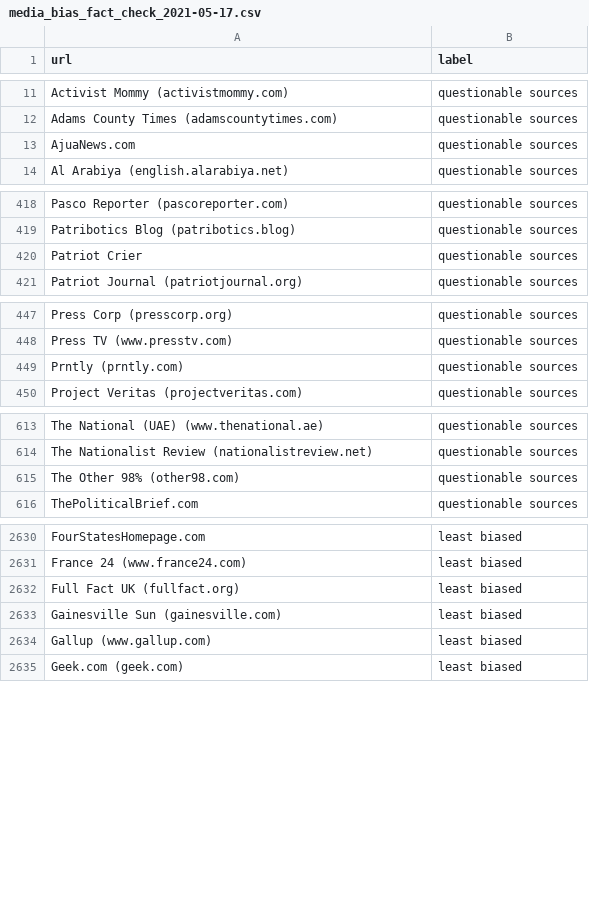
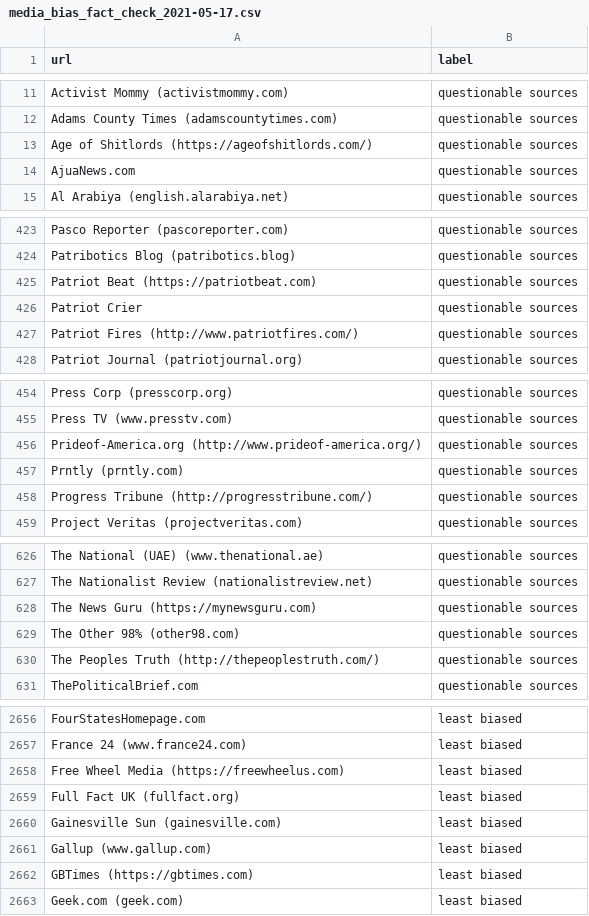
Before and after one commit to JanaLasser/misinformation_domains, a CSV file: data/raw/media_bias_fact_check_2021-05-17.csv, drawn as a sheet; only a part is shown, gaps mark what is left out; the diff covers the shown part only.

Commit message:
mbf file

```diff
--- a/data/raw/media_bias_fact_check_2021-05-17.csv
+++ b/data/raw/media_bias_fact_check_2021-05-17.csv
@@ -12,2 +12,3 @@ Activist Mommy (activistmommy.com),questionable sources
 Adams County Times (adamscountytimes.com),questionable sources
+Age of Shitlords (https://ageofshitlords.com/),questionable sources
 AjuaNews.com,questionable sources
@@ -419,3 +424,5 @@ Pasco Reporter (pascoreporter.com),questionable sources
 Patribotics Blog (patribotics.blog),questionable sources
+Patriot Beat (https://patriotbeat.com),questionable sources
 Patriot Crier,questionable sources
+Patriot Fires (http://www.patriotfires.com/),questionable sources
 Patriot Journal (patriotjournal.org),questionable sources
@@ -448,3 +455,5 @@ Press Corp (presscorp.org),questionable sources
 Press TV (www.presstv.com),questionable sources
+Prideof-America.org (http://www.prideof-america.org/),questionable sources
 Prntly (prntly.com),questionable sources
+Progress Tribune (http://progresstribune.com/),questionable sources
 Project Veritas (projectveritas.com),questionable sources
@@ -614,3 +627,5 @@ The National (UAE) (www.thenational.ae),questionable sources
 The Nationalist Review (nationalistreview.net),questionable sources
+The News Guru (https://mynewsguru.com),questionable sources
 The Other 98% (other98.com),questionable sources
+The Peoples Truth (http://thepeoplestruth.com/),questionable sources
 ThePoliticalBrief.com,questionable sources
@@ -2631,2 +2657,3 @@ FourStatesHomepage.com,least biased
 France 24 (www.france24.com),least biased
+Free Wheel Media (https://freewheelus.com),least biased
 Full Fact UK (fullfact.org),least biased
@@ -2634,2 +2661,3 @@ Gainesville Sun (gainesville.com),least biased
 Gallup (www.gallup.com),least biased
+GBTimes (https://gbtimes.com),least biased
 Geek.com (geek.com),least biased
```
Also changed, not shown: 23 added rows and 1 edited cell elsewhere in this file.
